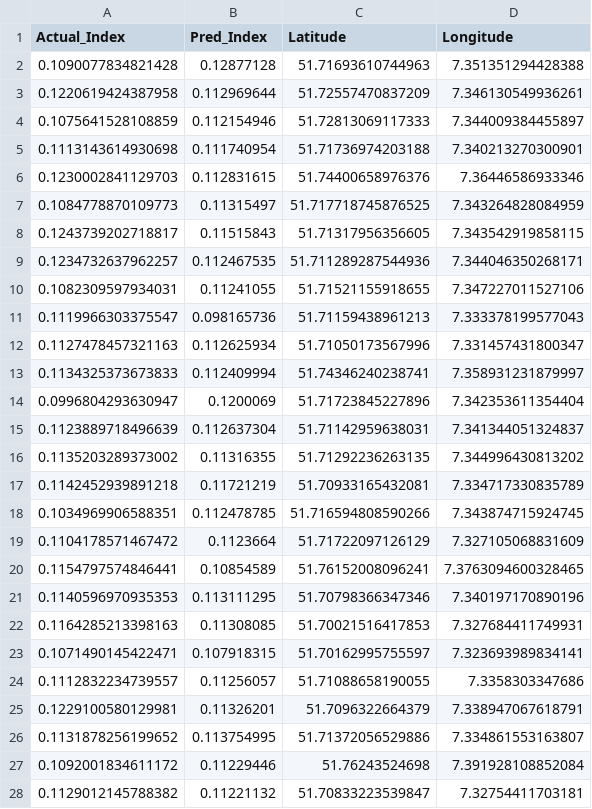
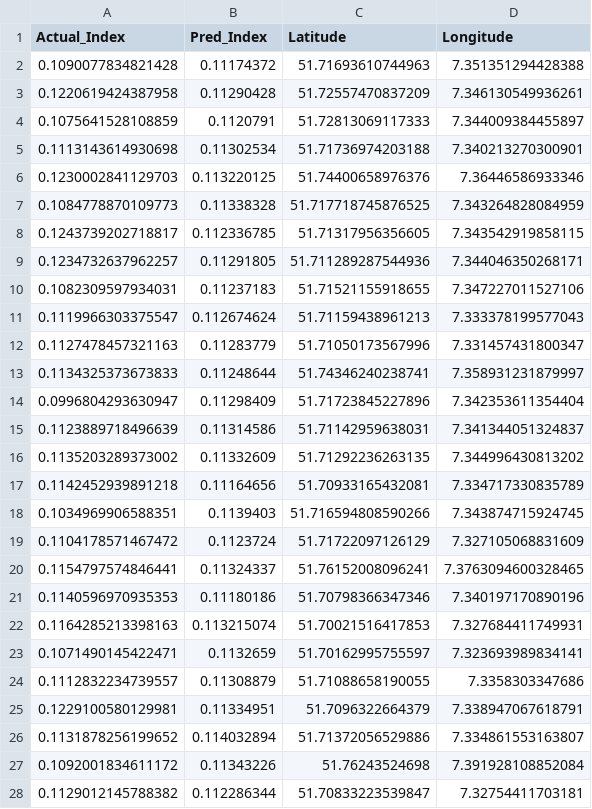
Before and after one commit to janakparajuli/ConvLSTM, a CSV file: outputs/pred_values.csv, drawn as a sheet; only a part is shown; the diff covers the shown part only.

```diff
--- a/outputs/pred_values.csv
+++ b/outputs/pred_values.csv
@@ -1,28 +1,28 @@
 Actual_Index,Pred_Index,Latitude,Longitude
-0.1090077834821428,0.12877128,51.71693610744963,7.351351294428388
-0.1220619424387958,0.112969644,51.72557470837209,7.346130549936261
-0.1075641528108859,0.112154946,51.72813069117333,7.344009384455897
-0.1113143614930698,0.111740954,51.71736974203188,7.340213270300901
-0.1230002841129703,0.112831615,51.74400658976376,7.36446586933346
-0.1084778870109773,0.11315497,51.717718745876525,7.343264828084959
-0.1243739202718817,0.11515843,51.71317956356605,7.343542919858115
-0.1234732637962257,0.112467535,51.711289287544936,7.344046350268171
-0.1082309597934031,0.11241055,51.71521155918655,7.347227011527106
-0.1119966303375547,0.098165736,51.71159438961213,7.333378199577043
-0.1127478457321163,0.112625934,51.71050173567996,7.331457431800347
-0.1134325373673833,0.112409994,51.74346240238741,7.358931231879997
-0.0996804293630947,0.1200069,51.71723845227896,7.342353611354404
-0.1123889718496639,0.112637304,51.71142959638031,7.341344051324837
-0.1135203289373002,0.11316355,51.71292236263135,7.344996430813202
-0.1142452939891218,0.11721219,51.70933165432081,7.334717330835789
-0.1034969906588351,0.112478785,51.716594808590266,7.343874715924745
-0.1104178571467472,0.1123664,51.71722097126129,7.327105068831609
-0.1154797574846441,0.10854589,51.76152008096241,7.3763094600328465
-0.1140596970935353,0.113111295,51.70798366347346,7.340197170890196
-0.1164285213398163,0.11308085,51.70021516417853,7.327684411749931
-0.1071490145422471,0.107918315,51.70162995755597,7.323693989834141
-0.1112832234739557,0.11256057,51.71088658190055,7.3358303347686
-0.1229100580129981,0.11326201,51.7096322664379,7.338947067618791
-0.1131878256199652,0.113754995,51.71372056529886,7.334861553163807
-0.1092001834611172,0.11229446,51.76243524698,7.391928108852084
-0.1129012145788382,0.11221132,51.70833223539847,7.32754411703181
+0.1090077834821428,0.11174372,51.71693610744963,7.351351294428388
+0.1220619424387958,0.11290428,51.72557470837209,7.346130549936261
+0.1075641528108859,0.1120791,51.72813069117333,7.344009384455897
+0.1113143614930698,0.11302534,51.71736974203188,7.340213270300901
+0.1230002841129703,0.113220125,51.74400658976376,7.36446586933346
+0.1084778870109773,0.11338328,51.717718745876525,7.343264828084959
+0.1243739202718817,0.112336785,51.71317956356605,7.343542919858115
+0.1234732637962257,0.11291805,51.711289287544936,7.344046350268171
+0.1082309597934031,0.11237183,51.71521155918655,7.347227011527106
+0.1119966303375547,0.112674624,51.71159438961213,7.333378199577043
+0.1127478457321163,0.11283779,51.71050173567996,7.331457431800347
+0.1134325373673833,0.11248644,51.74346240238741,7.358931231879997
+0.0996804293630947,0.11298409,51.71723845227896,7.342353611354404
+0.1123889718496639,0.11314586,51.71142959638031,7.341344051324837
+0.1135203289373002,0.11332609,51.71292236263135,7.344996430813202
+0.1142452939891218,0.11164656,51.70933165432081,7.334717330835789
+0.1034969906588351,0.1139403,51.716594808590266,7.343874715924745
+0.1104178571467472,0.1123724,51.71722097126129,7.327105068831609
+0.1154797574846441,0.11324337,51.76152008096241,7.3763094600328465
+0.1140596970935353,0.11180186,51.70798366347346,7.340197170890196
+0.1164285213398163,0.113215074,51.70021516417853,7.327684411749931
+0.1071490145422471,0.1132659,51.70162995755597,7.323693989834141
+0.1112832234739557,0.11308879,51.71088658190055,7.3358303347686
+0.1229100580129981,0.11334951,51.7096322664379,7.338947067618791
+0.1131878256199652,0.114032894,51.71372056529886,7.334861553163807
+0.1092001834611172,0.11343226,51.76243524698,7.391928108852084
+0.1129012145788382,0.112286344,51.70833223539847,7.32754411703181
```
Also changed, not shown: 45 edited cells elsewhere in this file, outputs/random_data.csv, 2 other files.
